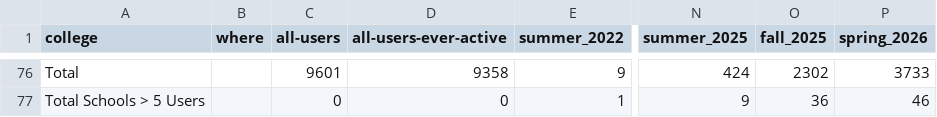
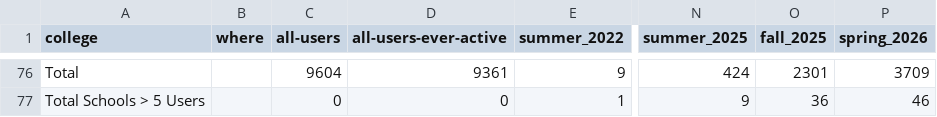
Before and after one commit to sean-morris/cloudbank-pilot-hub-users, a CSV file: users.csv, drawn as a sheet; only a part is shown, gaps mark what is left out; the diff covers the shown part only; the diff names each change by its address in the sheet, - before the commit and + after, or states it on an @@ line.

```diff
--- a/users.csv
+++ b/users.csv
-C76 (all-users): 9601
+C76 (all-users): 9604
-D76 (all-users-ever-active): 9358
+D76 (all-users-ever-active): 9361
-O76 (fall_2025): 2302
+O76 (fall_2025): 2301
-P76 (spring_2026): 3733
+P76 (spring_2026): 3709
```
Also changed, not shown: 4 added rows, 4 removed rows, 33 moved rows and 2 edited cells elsewhere in this file, otter_standalone_use.csv, 1 other file.
